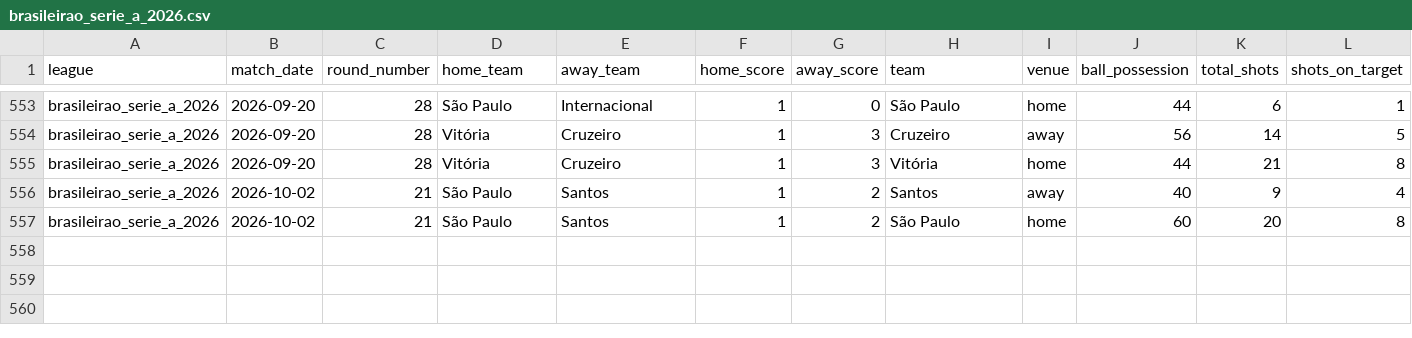
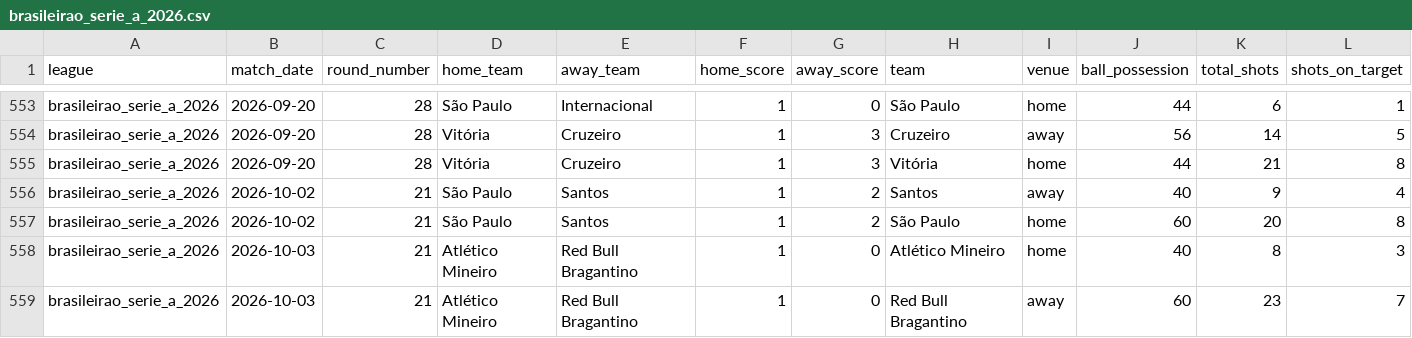
Before and after one commit to aimidas1/-Estatisticas_Equipas-, a CSV file: brasileirao_serie_a_2026.csv, drawn as a sheet; only a part is shown, gaps mark what is left out; rows hold the shown columns only; the diff names each change by its address in the sheet, - before the commit and + after, or states it on an @@ line.

```diff
--- a/brasileirao_serie_a_2026.csv
+++ b/brasileirao_serie_a_2026.csv
+row 558: brasileirao_serie_a_2026 | 2026-10-03 | 21 | Atlético Mineiro | Red Bull Bragantino | 1 | 0 | Atlético Mineiro | home | 40 | 8 | 3
+row 559: brasileirao_serie_a_2026 | 2026-10-03 | 21 | Atlético Mineiro | Red Bull Bragantino | 1 | 0 | Red Bull Bragantino | away | 60 | 23 | 7
```
Also changed, not shown: argentina_primera_division_2026.csv, brasileirao_serie_b_2026.csv.
